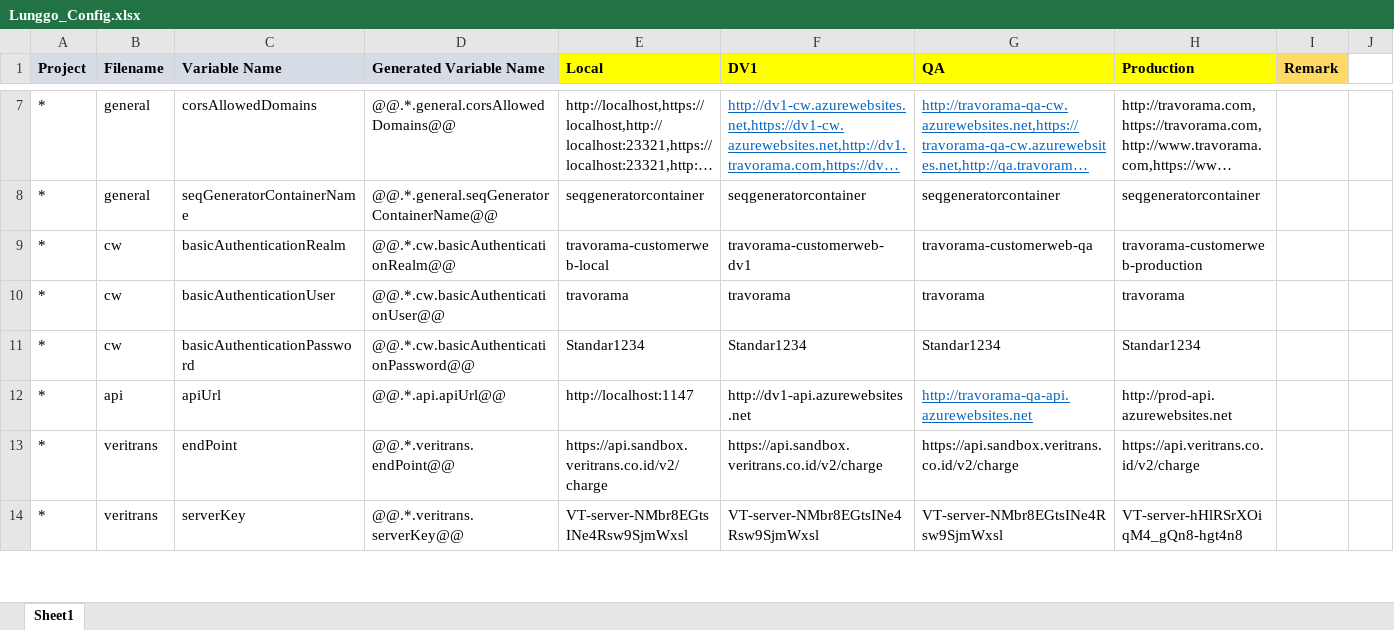
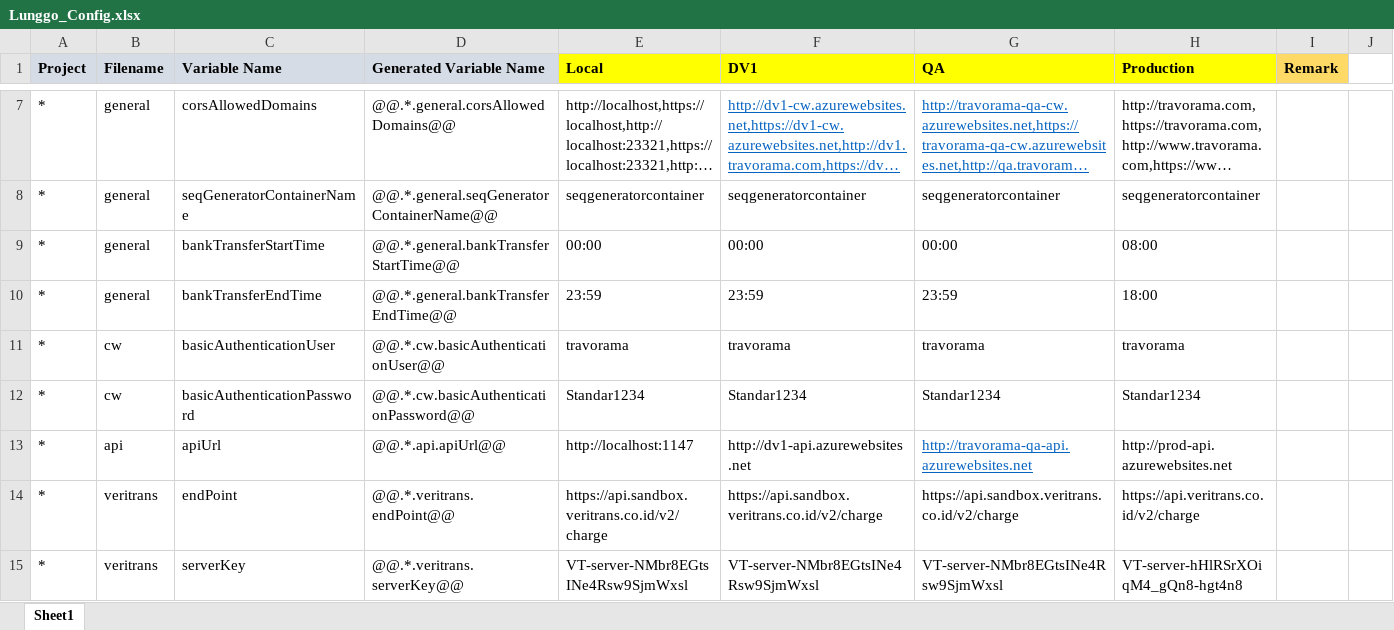
Before and after one commit to moonlay-technologies/lunggo, an Excel workbook: Lunggo.Configuration/Lunggo_Config.xlsx, sheet Sheet1, drawn as a sheet; only a part is shown, gaps mark what is left out; long unchanged cells end in …; values as stored, in another font and other column widths than the file's, no borders; removed rows and columns are numbered as before the commit, all else as after; rows hold the shown columns only; the diff names each change by its address in the sheet, - before the commit and + after, or states it on an @@ line.

Commit message:
buang template ga guna. tambahin batas jam transfer di xls

```diff
--- a/Lunggo.Configuration/Lunggo_Config.xlsx (sheet Sheet1)
+++ b/Lunggo.Configuration/Lunggo_Config.xlsx (sheet Sheet1)
-row 9: * | cw | basicAuthenticationRealm | @@.*.cw.basicAuthenticationRealm@@ | travorama-customerweb-local | travorama-customerweb-dv1 | travorama-customerweb-qa | travorama-customerweb-production
+row 9: * | general | bankTransferStartTime | @@.*.general.bankTransferStartTime@@ | 00:00 | 00:00 | 00:00 | 08:00
+row 10: * | general | bankTransferEndTime | @@.*.general.bankTransferEndTime@@ | 23:59 | 23:59 | 23:59 | 18:00
```
Also changed, not shown: 22 other files.
